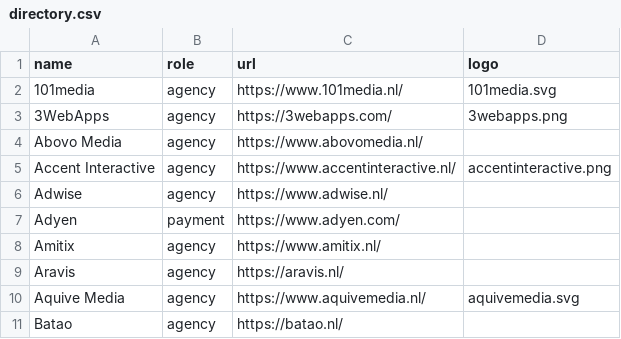
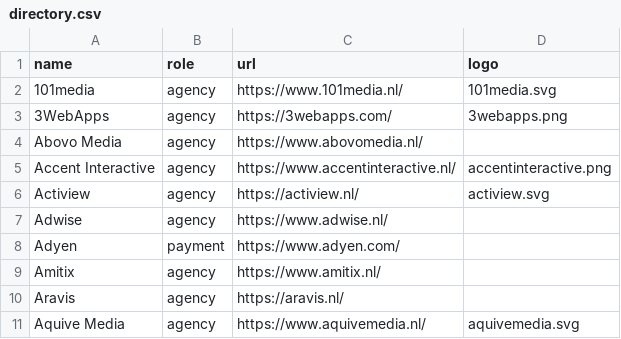
Before and after one commit to mage-os-nl/mage-os.nl, a CSV file: content/data/directory.csv, drawn as a sheet; only a part is shown; the shorter side is filled out with more unchanged rows; the diff names each change by its address in the sheet, - before the commit and + after, or states it on an @@ line.

Commit message:
Add actiview

```diff
--- a/content/data/directory.csv
+++ b/content/data/directory.csv
+row 6: Actiview | agency | https://actiview.nl/ | actiview.svg
```
Also changed, not shown: 1 other file.
